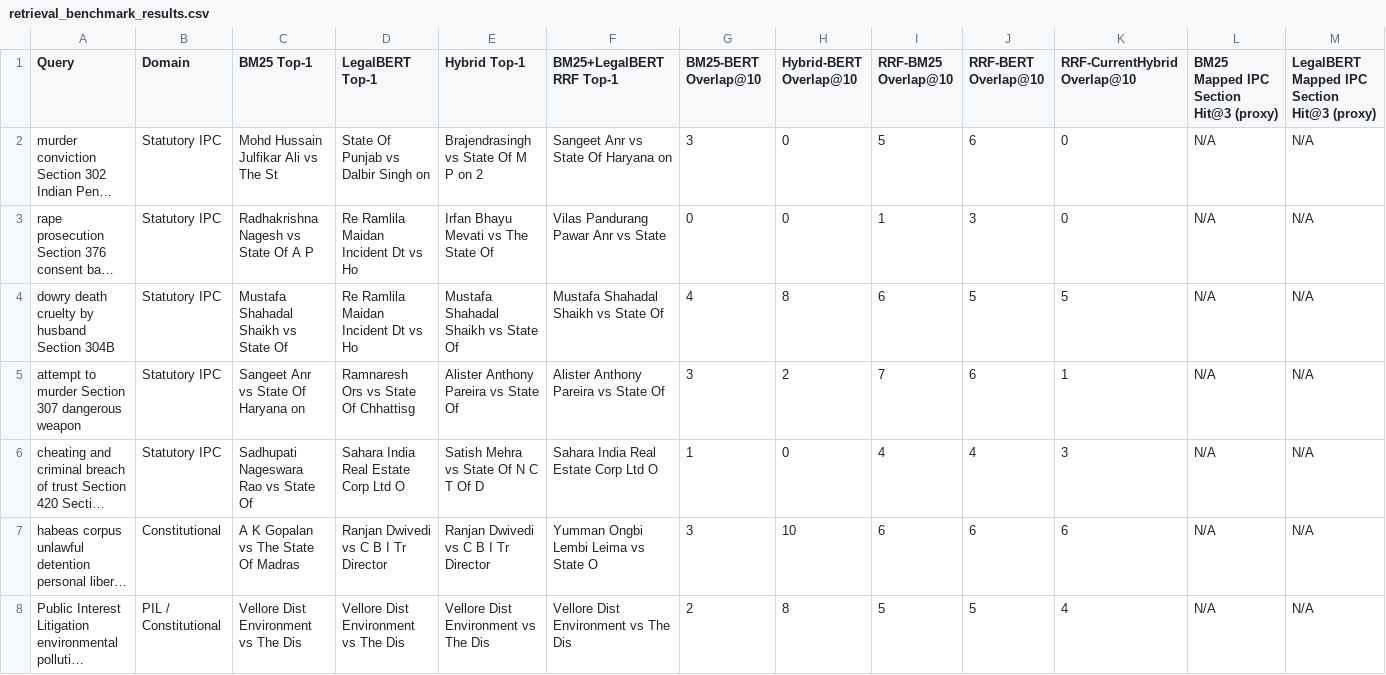
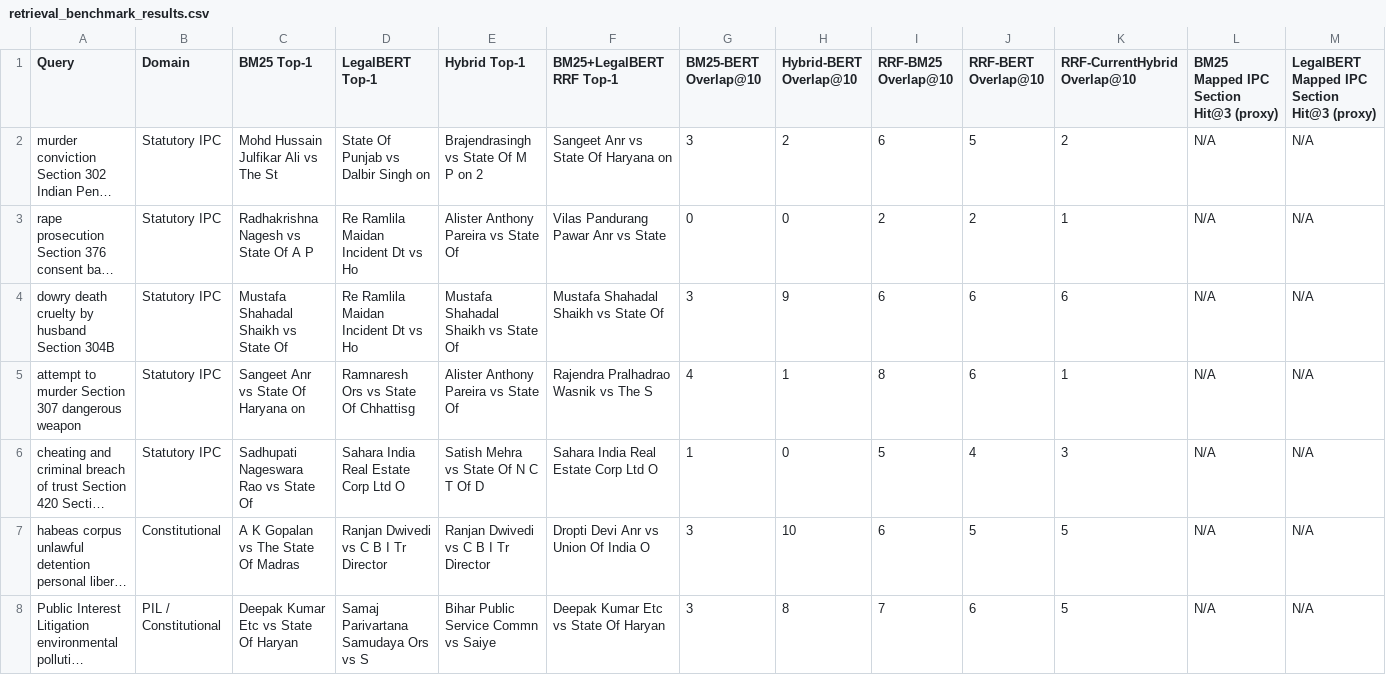
Before and after one commit to AkshayaR11/Capstone-Project, a CSV file: evaluation/retrieval_benchmark_results.csv, drawn as a sheet; only a part is shown; long unchanged cells end in …; the diff covers the shown part only; the diff names each change by its address in the sheet, - before the commit and + after, or states it on an @@ line.

```diff
--- a/evaluation/retrieval_benchmark_results.csv
+++ b/evaluation/retrieval_benchmark_results.csv
-H2 (Hybrid-BERT Overlap@10): 0
+H2 (Hybrid-BERT Overlap@10): 2
-I2 (RRF-BM25 Overlap@10): 5
+I2 (RRF-BM25 Overlap@10): 6
-J2 (RRF-BERT Overlap@10): 6
+J2 (RRF-BERT Overlap@10): 5
-K2 (RRF-CurrentHybrid Overlap@10): 0
+K2 (RRF-CurrentHybrid Overlap@10): 2
-E3 (Hybrid Top-1): Irfan Bhayu Mevati vs The State Of
+E3 (Hybrid Top-1): Alister Anthony Pareira vs State Of
-I3 (RRF-BM25 Overlap@10): 1
+I3 (RRF-BM25 Overlap@10): 2
-J3 (RRF-BERT Overlap@10): 3
+J3 (RRF-BERT Overlap@10): 2
-K3 (RRF-CurrentHybrid Overlap@10): 0
+K3 (RRF-CurrentHybrid Overlap@10): 1
-G4 (BM25-BERT Overlap@10): 4
+G4 (BM25-BERT Overlap@10): 3
-H4 (Hybrid-BERT Overlap@10): 8
+H4 (Hybrid-BERT Overlap@10): 9
-J4 (RRF-BERT Overlap@10): 5
+J4 (RRF-BERT Overlap@10): 6
-K4 (RRF-CurrentHybrid Overlap@10): 5
+K4 (RRF-CurrentHybrid Overlap@10): 6
-F5 (BM25+LegalBERT RRF Top-1): Alister Anthony Pareira vs State Of
+F5 (BM25+LegalBERT RRF Top-1): Rajendra Pralhadrao Wasnik vs The S
-G5 (BM25-BERT Overlap@10): 3
+G5 (BM25-BERT Overlap@10): 4
-H5 (Hybrid-BERT Overlap@10): 2
+H5 (Hybrid-BERT Overlap@10): 1
-I5 (RRF-BM25 Overlap@10): 7
+I5 (RRF-BM25 Overlap@10): 8
-I6 (RRF-BM25 Overlap@10): 4
+I6 (RRF-BM25 Overlap@10): 5
-F7 (BM25+LegalBERT RRF Top-1): Yumman Ongbi Lembi Leima vs State O
+F7 (BM25+LegalBERT RRF Top-1): Dropti Devi Anr vs Union Of India O
-J7 (RRF-BERT Overlap@10): 6
+J7 (RRF-BERT Overlap@10): 5
-K7 (RRF-CurrentHybrid Overlap@10): 6
+K7 (RRF-CurrentHybrid Overlap@10): 5
-C8 (BM25 Top-1): Vellore Dist Environment vs The Dis
+C8 (BM25 Top-1): Deepak Kumar Etc vs State Of Haryan
-D8 (LegalBERT Top-1): Vellore Dist Environment vs The Dis
+D8 (LegalBERT Top-1): Samaj Parivartana Samudaya Ors vs S
-E8 (Hybrid Top-1): Vellore Dist Environment vs The Dis
+E8 (Hybrid Top-1): Bihar Public Service Commn vs Saiye
-F8 (BM25+LegalBERT RRF Top-1): Vellore Dist Environment vs The Dis
+F8 (BM25+LegalBERT RRF Top-1): Deepak Kumar Etc vs State Of Haryan
-G8 (BM25-BERT Overlap@10): 2
+G8 (BM25-BERT Overlap@10): 3
-I8 (RRF-BM25 Overlap@10): 5
+I8 (RRF-BM25 Overlap@10): 7
-J8 (RRF-BERT Overlap@10): 5
+J8 (RRF-BERT Overlap@10): 6
-K8 (RRF-CurrentHybrid Overlap@10): 4
+K8 (RRF-CurrentHybrid Overlap@10): 5
```
Also changed, not shown: 32 edited cells elsewhere in this file, data/prioritization/case_features.csv, data/prioritization/labeled_cases.csv, 22 other files.
